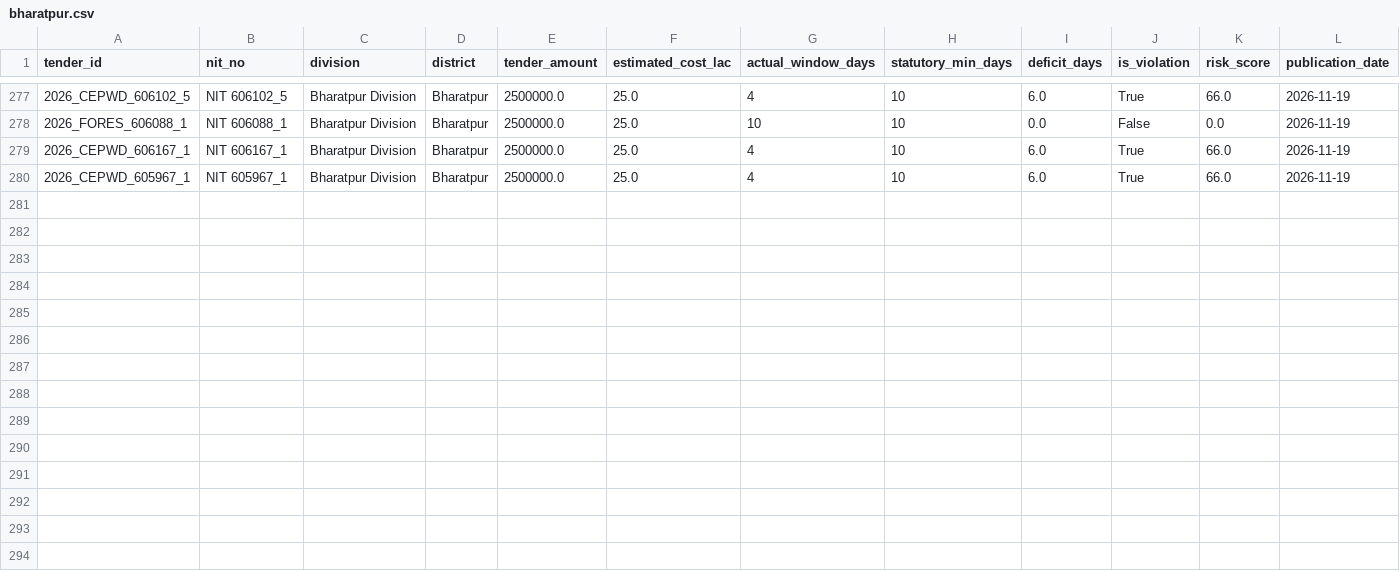
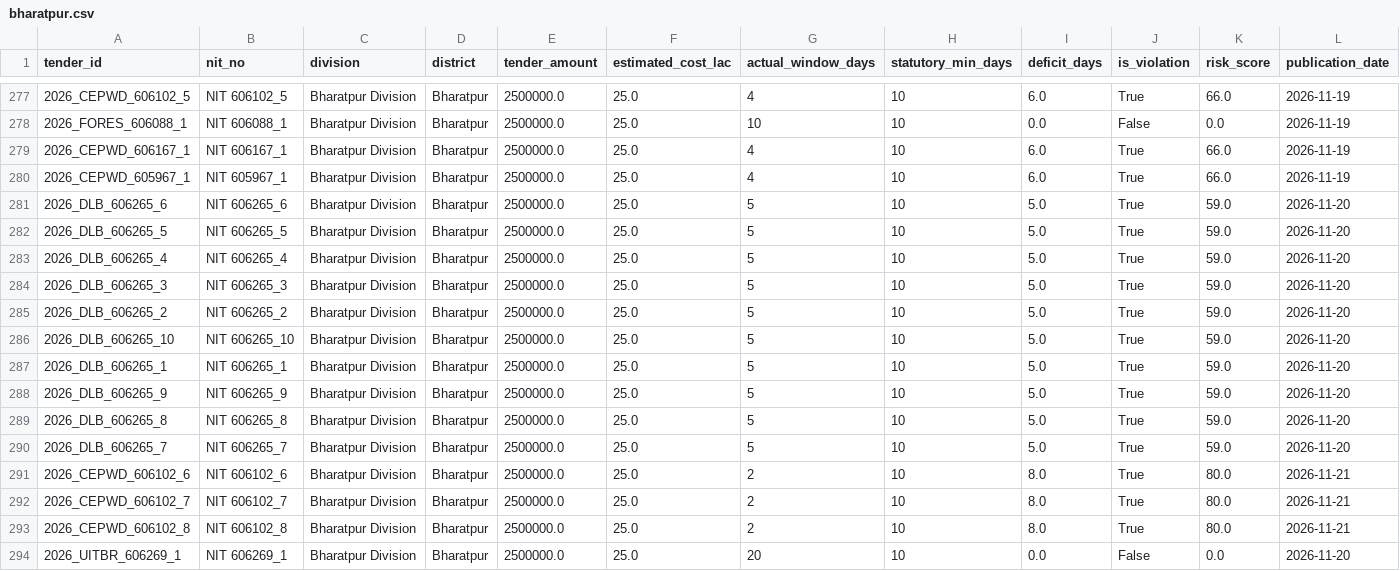
Before and after one commit to WEB-DEVELOPER61/raj-truth-procurement-web, a CSV file: data/districts/bharatpur.csv, drawn as a sheet; only a part is shown, gaps mark what is left out; rows hold the shown columns only; the diff names each change by its address in the sheet, - before the commit and + after, or states it on an @@ line.

```diff
--- a/data/districts/bharatpur.csv
+++ b/data/districts/bharatpur.csv
+row 281: 2026_DLB_606265_6 | NIT 606265_6 | Bharatpur Division | Bharatpur | 2500000.0 | 25.0 | 5 | 10 | 5.0 | True | 59.0 | 2026-11-20
+row 282: 2026_DLB_606265_5 | NIT 606265_5 | Bharatpur Division | Bharatpur | 2500000.0 | 25.0 | 5 | 10 | 5.0 | True | 59.0 | 2026-11-20
+row 283: 2026_DLB_606265_4 | NIT 606265_4 | Bharatpur Division | Bharatpur | 2500000.0 | 25.0 | 5 | 10 | 5.0 | True | 59.0 | 2026-11-20
+row 284: 2026_DLB_606265_3 | NIT 606265_3 | Bharatpur Division | Bharatpur | 2500000.0 | 25.0 | 5 | 10 | 5.0 | True | 59.0 | 2026-11-20
+row 285: 2026_DLB_606265_2 | NIT 606265_2 | Bharatpur Division | Bharatpur | 2500000.0 | 25.0 | 5 | 10 | 5.0 | True | 59.0 | 2026-11-20
+row 286: 2026_DLB_606265_10 | NIT 606265_10 | Bharatpur Division | Bharatpur | 2500000.0 | 25.0 | 5 | 10 | 5.0 | True | 59.0 | 2026-11-20
+row 287: 2026_DLB_606265_1 | NIT 606265_1 | Bharatpur Division | Bharatpur | 2500000.0 | 25.0 | 5 | 10 | 5.0 | True | 59.0 | 2026-11-20
+row 288: 2026_DLB_606265_9 | NIT 606265_9 | Bharatpur Division | Bharatpur | 2500000.0 | 25.0 | 5 | 10 | 5.0 | True | 59.0 | 2026-11-20
+row 289: 2026_DLB_606265_8 | NIT 606265_8 | Bharatpur Division | Bharatpur | 2500000.0 | 25.0 | 5 | 10 | 5.0 | True | 59.0 | 2026-11-20
+row 290: 2026_DLB_606265_7 | NIT 606265_7 | Bharatpur Division | Bharatpur | 2500000.0 | 25.0 | 5 | 10 | 5.0 | True | 59.0 | 2026-11-20
+row 291: 2026_CEPWD_606102_6 | NIT 606102_6 | Bharatpur Division | Bharatpur | 2500000.0 | 25.0 | 2 | 10 | 8.0 | True | 80.0 | 2026-11-21
+row 292: 2026_CEPWD_606102_7 | NIT 606102_7 | Bharatpur Division | Bharatpur | 2500000.0 | 25.0 | 2 | 10 | 8.0 | True | 80.0 | 2026-11-21
+row 293: 2026_CEPWD_606102_8 | NIT 606102_8 | Bharatpur Division | Bharatpur | 2500000.0 | 25.0 | 2 | 10 | 8.0 | True | 80.0 | 2026-11-21
+row 294: 2026_UITBR_606269_1 | NIT 606269_1 | Bharatpur Division | Bharatpur | 2500000.0 | 25.0 | 20 | 10 | 0.0 | False | 0.0 | 2026-11-20
```
Also changed, not shown: data/districts/ajmer.csv, data/districts/bikaner.csv, 5 other files.
